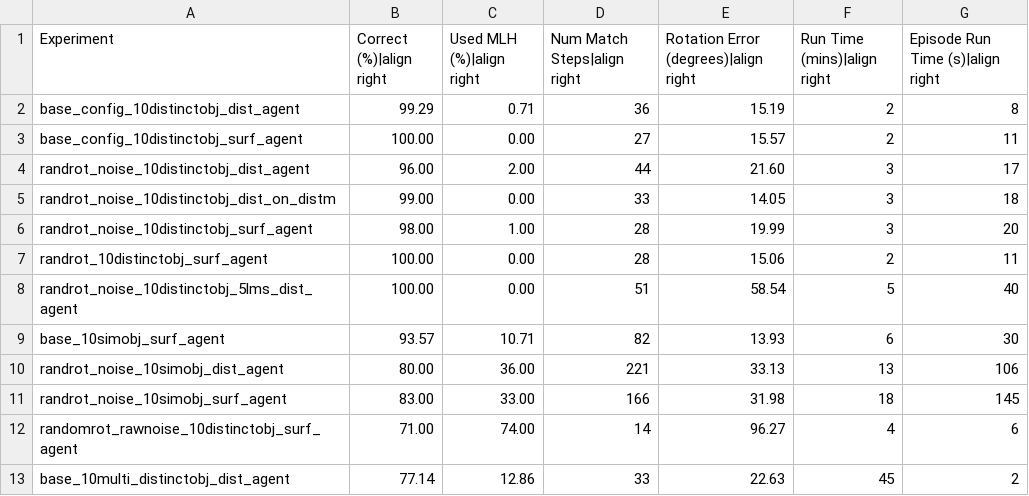
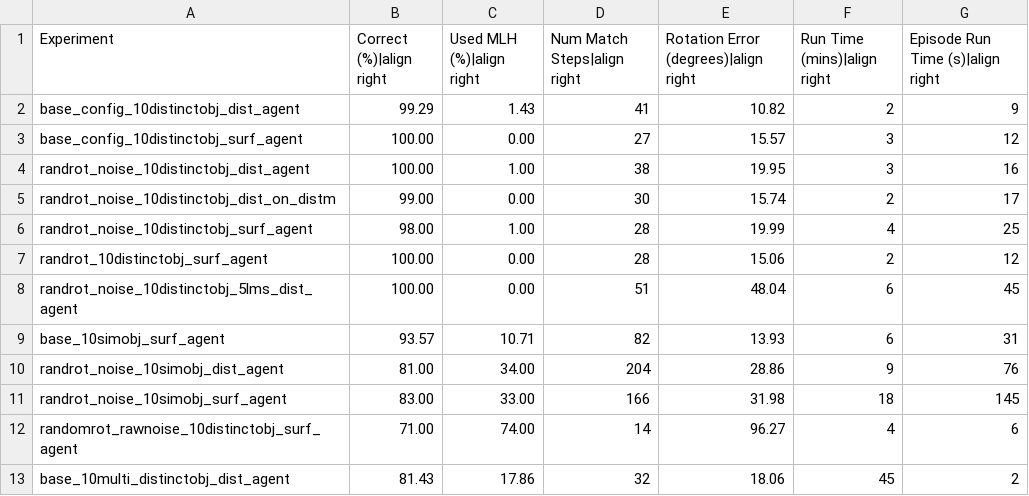
Before and after one commit to tristanls-tbp/tbp.monty, a CSV file: benchmarks/ycb_10objs.csv, drawn as a sheet.

Commit message:
docs: benchmark table updates

```diff
--- a/benchmarks/ycb_10objs.csv
+++ b/benchmarks/ycb_10objs.csv
@@ -1,13 +1,13 @@
 Experiment,Correct (%)|align right,Used MLH (%)|align right,Num Match Steps|align right,Rotation Error (degrees)|align right,Run Time (mins)|align right,Episode Run Time (s)|align right
-base_config_10distinctobj_dist_agent,99.29,0.71,36,15.19,2,8
-base_config_10distinctobj_surf_agent,100.00,0.00,27,15.57,2,11
-randrot_noise_10distinctobj_dist_agent,96.00,2.00,44,21.60,3,17
-randrot_noise_10distinctobj_dist_on_distm,99.00,0.00,33,14.05,3,18
-randrot_noise_10distinctobj_surf_agent,98.00,1.00,28,19.99,3,20
-randrot_10distinctobj_surf_agent,100.00,0.00,28,15.06,2,11
-randrot_noise_10distinctobj_5lms_dist_agent,100.00,0.00,51,58.54,5,40
-base_10simobj_surf_agent,93.57,10.71,82,13.93,6,30
-randrot_noise_10simobj_dist_agent,80.00,36.00,221,33.13,13,106
+base_config_10distinctobj_dist_agent,99.29,1.43,41,10.82,2,9
+base_config_10distinctobj_surf_agent,100.00,0.00,27,15.57,3,12
+randrot_noise_10distinctobj_dist_agent,100.00,1.00,38,19.95,3,16
+randrot_noise_10distinctobj_dist_on_distm,99.00,0.00,30,15.74,2,17
+randrot_noise_10distinctobj_surf_agent,98.00,1.00,28,19.99,4,25
+randrot_10distinctobj_surf_agent,100.00,0.00,28,15.06,2,12
+randrot_noise_10distinctobj_5lms_dist_agent,100.00,0.00,51,48.04,6,45
+base_10simobj_surf_agent,93.57,10.71,82,13.93,6,31
+randrot_noise_10simobj_dist_agent,81.00,34.00,204,28.86,9,76
 randrot_noise_10simobj_surf_agent,83.00,33.00,166,31.98,18,145
 randomrot_rawnoise_10distinctobj_surf_agent,71.00,74.00,14,96.27,4,6
-base_10multi_distinctobj_dist_agent,77.14,12.86,33,22.63,45,2
+base_10multi_distinctobj_dist_agent,81.43,17.86,32,18.06,45,2
```
Also changed, not shown: benchmarks/logos_on_objects.csv, benchmarks/ycb_77objs.csv, 1 other file.
